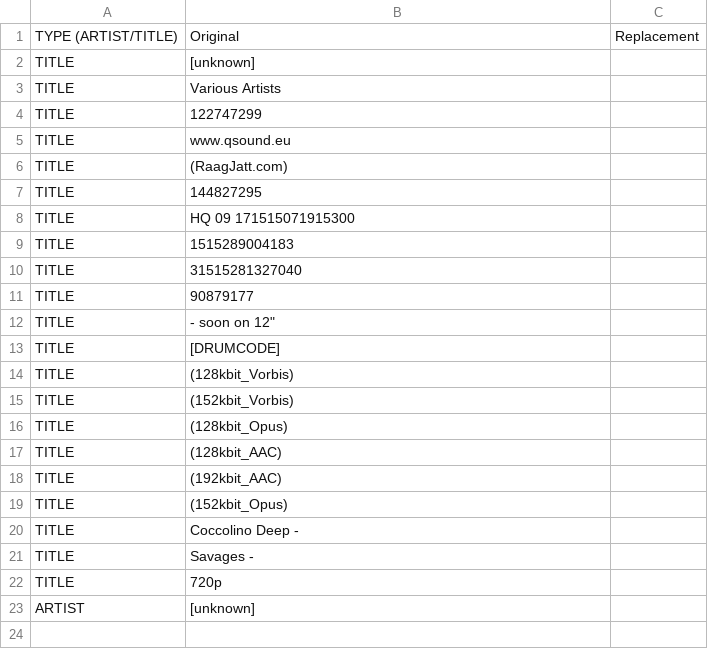
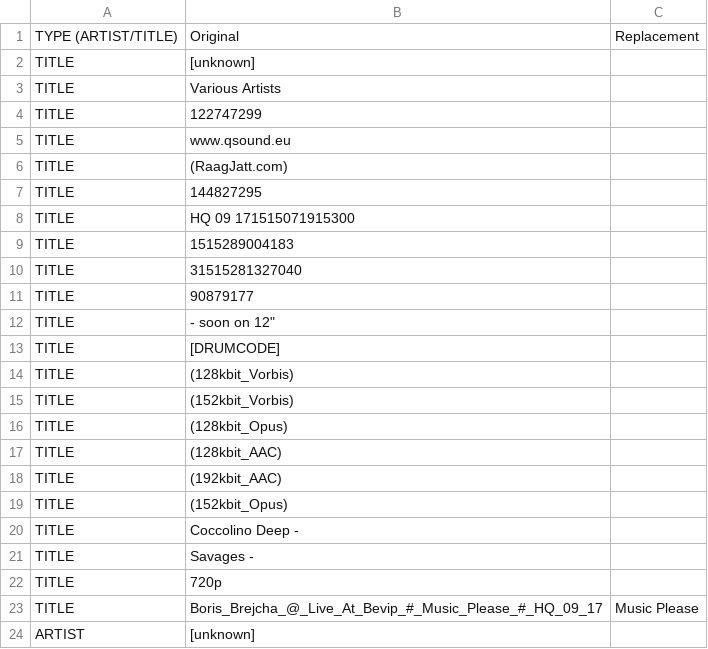
Before and after one commit to ravermeister/lastfmtube, a CSV file: conf/init.replacement.csv, drawn as a sheet.

Commit message:
replacements

```diff
--- a/conf/init.replacement.csv
+++ b/conf/init.replacement.csv
@@ -22,2 +22,3 @@
 "TITLE","720p",""
+"TITLE","Boris_Brejcha_@_Live_At_Bevip_#_Music_Please_#_HQ_09_17","Music Please"
 "ARTIST","[unknown]",""
```
